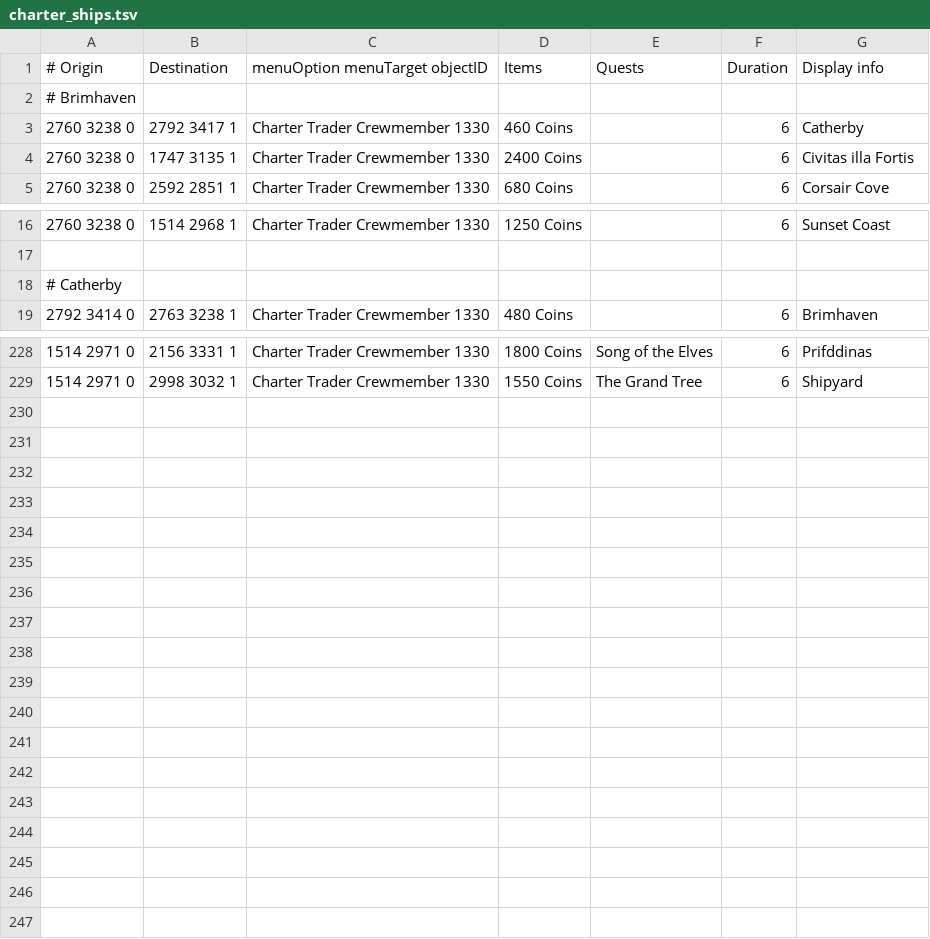
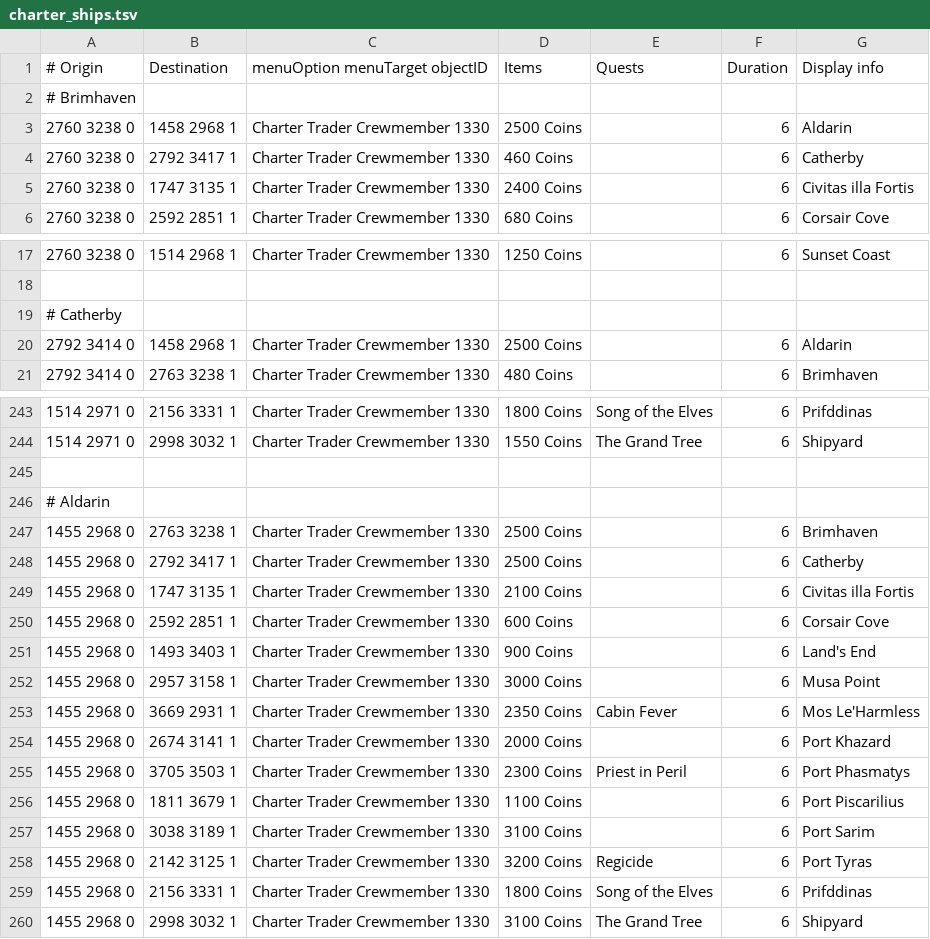
Before and after one commit to NewGenEng/Microbot, a TSV file: runelite-client/src/main/resources/net/runelite/client/plugins/microbot/shortestpath/charter_ships.tsv, drawn as a sheet; only a part is shown, gaps mark what is left out; the diff covers the shown part only.

```diff
--- a/runelite-client/src/main/resources/net/runelite/client/plugins/microbot/shortestpath/charter_ships.tsv
+++ b/runelite-client/src/main/resources/net/runelite/client/plugins/microbot/shortestpath/charter_ships.tsv
@@ -2,2 +2,3 @@
 # Brimhaven
+2760 3238 0	1458 2968 1	Charter Trader Crewmember 1330	2500 Coins		6	Aldarin
 2760 3238 0	2792 3417 1	Charter Trader Crewmember 1330	460 Coins		6	Catherby
@@ -18,2 +19,3 @@
 # Catherby
+2792 3414 0	1458 2968 1	Charter Trader Crewmember 1330	2500 Coins		6	Aldarin
 2792 3414 0	2763 3238 1	Charter Trader Crewmember 1330	480 Coins		6	Brimhaven
@@ -229 +244,17 @@
 1514 2971 0	2998 3032 1	Charter Trader Crewmember 1330	1550 Coins	The Grand Tree	6	Shipyard
+
+# Aldarin
+1455 2968 0	2763 3238 1	Charter Trader Crewmember 1330	2500 Coins		6	Brimhaven
+1455 2968 0	2792 3417 1	Charter Trader Crewmember 1330	2500 Coins		6	Catherby
+1455 2968 0	1747 3135 1	Charter Trader Crewmember 1330	2100 Coins		6	Civitas illa Fortis
+1455 2968 0	2592 2851 1	Charter Trader Crewmember 1330	600 Coins		6	Corsair Cove
+1455 2968 0	1493 3403 1	Charter Trader Crewmember 1330	900 Coins		6	Land's End
+1455 2968 0	2957 3158 1	Charter Trader Crewmember 1330	3000 Coins		6	Musa Point
+1455 2968 0	3669 2931 1	Charter Trader Crewmember 1330	2350 Coins	Cabin Fever	6	Mos Le'Harmless
+1455 2968 0	2674 3141 1	Charter Trader Crewmember 1330	2000 Coins		6	Port Khazard
+1455 2968 0	3705 3503 1	Charter Trader Crewmember 1330	2300 Coins	Priest in Peril	6	Port Phasmatys
+1455 2968 0	1811 3679 1	Charter Trader Crewmember 1330	1100 Coins		6	Port Piscarilius
+1455 2968 0	3038 3189 1	Charter Trader Crewmember 1330	3100 Coins		6	Port Sarim
+1455 2968 0	2142 3125 1	Charter Trader Crewmember 1330	3200 Coins	Regicide	6	Port Tyras
+1455 2968 0	2156 3331 1	Charter Trader Crewmember 1330	1800 Coins	Song of the Elves	6	Prifddinas
+1455 2968 0	2998 3032 1	Charter Trader Crewmember 1330	3100 Coins	The Grand Tree	6	Shipyard
```
Also changed, not shown: 13 added rows elsewhere in this file, runelite-client/src/main/resources/net/runelite/client/plugins/microbot/shortestpath/boats.tsv, runelite-client/src/main/resources/net/runelite/client/plugins/microbot/shortestpath/ships.tsv, 2 other files.
